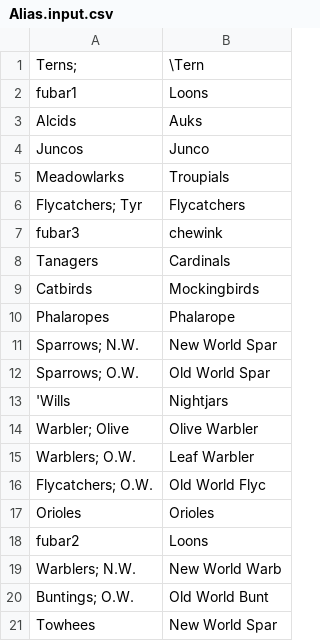
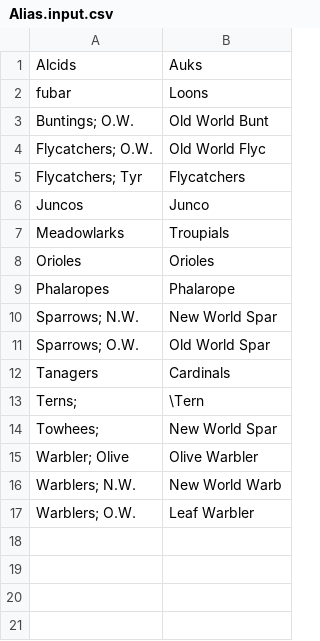
Before and after one commit to kfiala/AviSys-Clements, a CSV file: jump tables/Alias.input.csv, drawn as a sheet.

```diff
--- a/jump tables/Alias.input.csv
+++ b/jump tables/Alias.input.csv
@@ -1,10 +1,9 @@
-Terns;,\Tern
-fubar1,Loons
 Alcids,Auks
+fubar,Loons
+Buntings; O.W.,Old World Bunt
+Flycatchers; O.W.,Old World Flyc
+Flycatchers; Tyr,Flycatchers
 Juncos,Junco
 Meadowlarks,Troupials
-Flycatchers; Tyr,Flycatchers
-fubar3,chewink
-Tanagers,Cardinals
-Catbirds,Mockingbirds
+Orioles,Orioles
 Phalaropes,Phalarope
@@ -12,10 +11,7 @@ Sparrows; N.W.,New World Spar
 Sparrows; O.W.,Old World Spar
-'Wills,Nightjars
+Tanagers,Cardinals
+Terns;,\Tern
+Towhees;,New World Spar
 Warbler; Olive,Olive Warbler
+Warblers; N.W.,New World Warb
 Warblers; O.W.,Leaf Warbler
-Flycatchers; O.W.,Old World Flyc
-Orioles,Orioles
-fubar2,Loons
-Warblers; N.W.,New World Warb
-Buntings; O.W.,Old World Bunt
-Towhees,New World Spar
```
Also changed, not shown: 1 other file.
